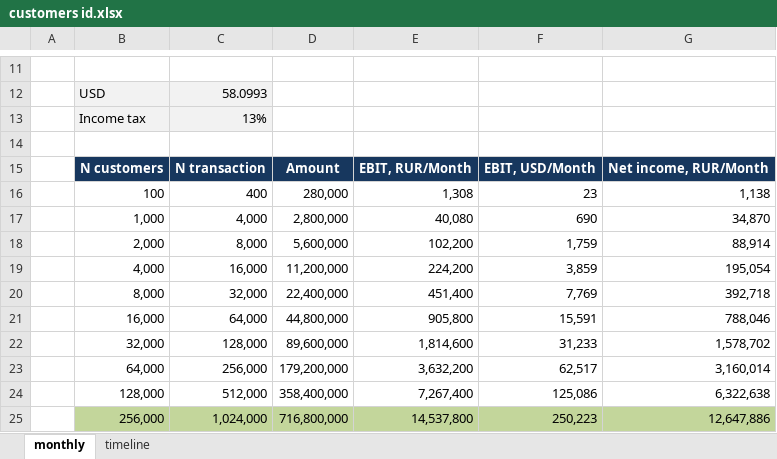
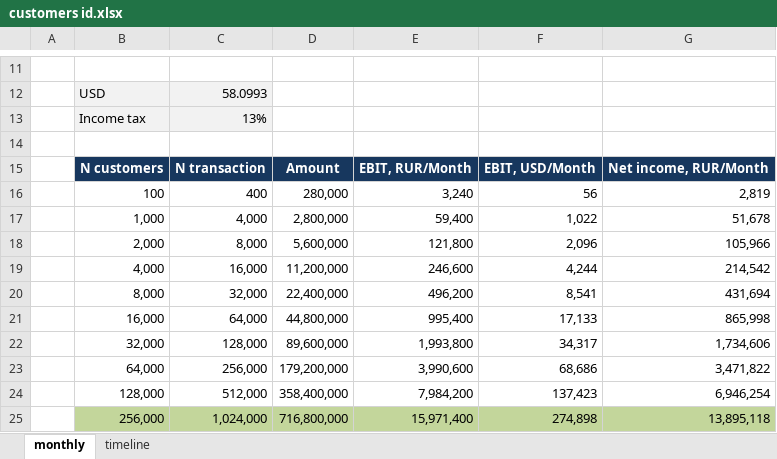
Before and after one commit to alexakimenko/treemap, an Excel workbook: customers id.xlsx, sheet monthly, drawn as a sheet; only a part is shown, gaps mark what is left out; values as stored, in another font and other column widths than the file's, no borders; the diff covers the shown part only; the diff names each change by its address in the sheet, - before the commit and + after, or states it on an @@ line.

```diff
--- a/customers id.xlsx (sheet monthly)
+++ b/customers id.xlsx (sheet monthly)
-E16: 1,308
+E16: 3,240
-F16: 23
+F16: 56
-G16: 1,138
+G16: 2,819
-E17: 40,080
+E17: 59,400
-F17: 690
+F17: 1,022
-G17: 34,870
+G17: 51,678
-E18: 102,200
+E18: 121,800
-F18: 1,759
+F18: 2,096
-G18: 88,914
+G18: 105,966
-E19: 224,200
+E19: 246,600
-F19: 3,859
+F19: 4,244
-G19: 195,054
+G19: 214,542
-E20: 451,400
+E20: 496,200
-F20: 7,769
+F20: 8,541
-G20: 392,718
+G20: 431,694
-E21: 905,800
+E21: 995,400
-F21: 15,591
+F21: 17,133
-G21: 788,046
+G21: 865,998
-E22: 1,814,600
+E22: 1,993,800
-F22: 31,233
+F22: 34,317
-G22: 1,578,702
+G22: 1,734,606
-E23: 3,632,200
+E23: 3,990,600
-F23: 62,517
+F23: 68,686
-G23: 3,160,014
+G23: 3,471,822
-E24: 7,267,400
+E24: 7,984,200
-F24: 125,086
+F24: 137,423
-G24: 6,322,638
+G24: 6,946,254
-E25: 14,537,800
+E25: 15,971,400
-F25: 250,223
+F25: 274,898
-G25: 12,647,886
+G25: 13,895,118
```
Also changed, not shown: 1 added row, 1 removed row and 7 edited cells elsewhere in this sheet, sheet timeline, formulas that keep their value.
